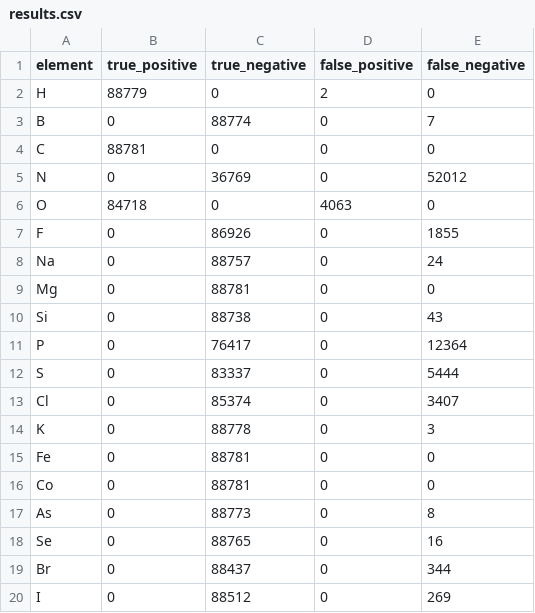
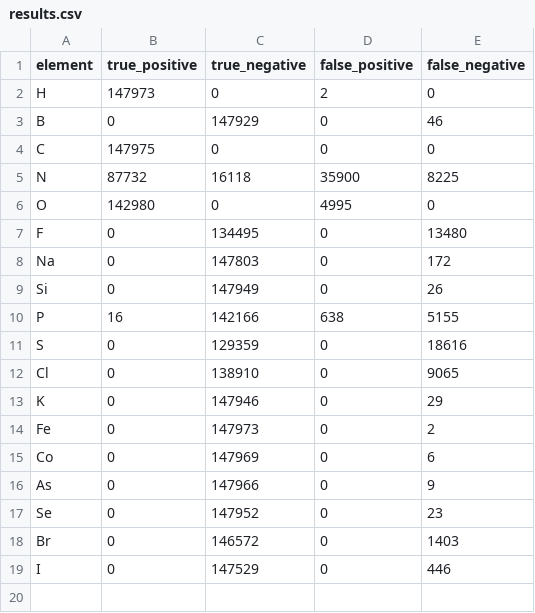
Before and after one commit to mvisani/ms2atoms, a CSV file: results.csv, drawn as a sheet.

```diff
--- a/results.csv
+++ b/results.csv
@@ -1,20 +1,19 @@
 element,true_positive,true_negative,false_positive,false_negative
-H,88779,0,2,0
-B,0,88774,0,7
-C,88781,0,0,0
-N,0,36769,0,52012
-O,84718,0,4063,0
-F,0,86926,0,1855
-Na,0,88757,0,24
-Mg,0,88781,0,0
-Si,0,88738,0,43
-P,0,76417,0,12364
-S,0,83337,0,5444
-Cl,0,85374,0,3407
-K,0,88778,0,3
-Fe,0,88781,0,0
-Co,0,88781,0,0
-As,0,88773,0,8
-Se,0,88765,0,16
-Br,0,88437,0,344
-I,0,88512,0,269
+H,147973,0,2,0
+B,0,147929,0,46
+C,147975,0,0,0
+N,87732,16118,35900,8225
+O,142980,0,4995,0
+F,0,134495,0,13480
+Na,0,147803,0,172
+Si,0,147949,0,26
+P,16,142166,638,5155
+S,0,129359,0,18616
+Cl,0,138910,0,9065
+K,0,147946,0,29
+Fe,0,147973,0,2
+Co,0,147969,0,6
+As,0,147966,0,9
+Se,0,147952,0,23
+Br,0,146572,0,1403
+I,0,147529,0,446
```
Also changed, not shown: 10 other files.
